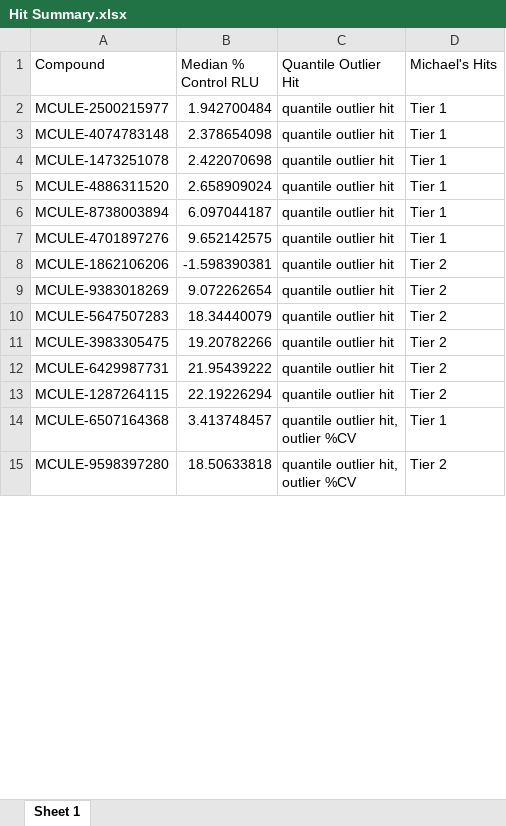
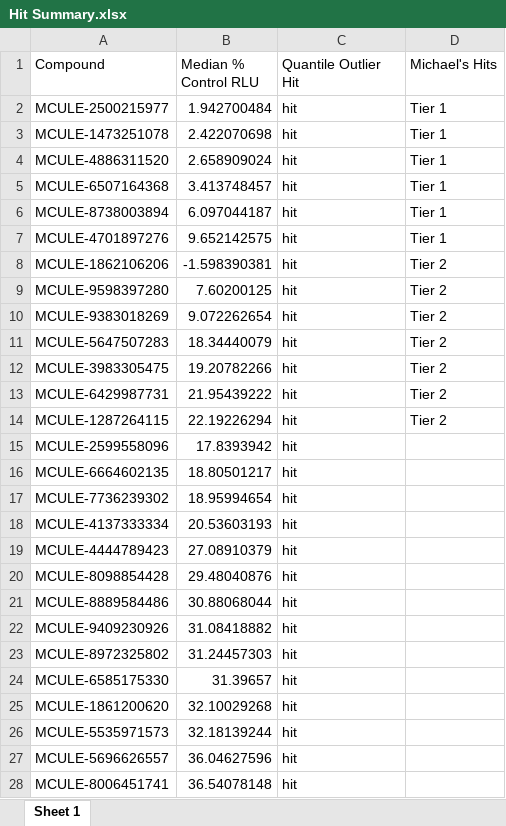
Before and after one commit to eitm-org/sandbox_round1_report, an Excel workbook: reports/Hit Summary.xlsx, sheet Sheet 1, drawn as a sheet; only a part is shown; values as stored, in another font and other column widths than the file's, no borders; removed rows and columns are numbered as before the commit, all else as after; ↵ is a line break in a cell; the diff covers the shown part only; the diff names each change by its address in the sheet, - before the commit and + after, or states it on an @@ line.

Commit message:
refined v1.2 of truncated screening report

```diff
--- a/reports/Hit Summary.xlsx (sheet Sheet 1)
+++ b/reports/Hit Summary.xlsx (sheet Sheet 1)
-C2 (Quantile Outlier Hit): quantile outlier hit
+C2 (Quantile Outlier Hit): hit
-row 3: MCULE-4074783148 | 2.378654098 | quantile outlier hit | Tier 1
-C3:C4 (Quantile Outlier Hit): quantile outlier hit
+C3:C4 (Quantile Outlier Hit): hit
+row 5: MCULE-6507164368 | 3.413748457 | hit | Tier 1
-C6:C8 (Quantile Outlier Hit): quantile outlier hit
+C6:C8 (Quantile Outlier Hit): hit
+row 9: MCULE-9598397280 | 7.60200125 | hit | Tier 2
-C10:C14 (Quantile Outlier Hit): quantile outlier hit
+C10:C14 (Quantile Outlier Hit): hit
-row 14: MCULE-6507164368 | 3.413748457 | quantile outlier hit, ↵ outlier %CV | Tier 1
-row 15: MCULE-9598397280 | 18.50633818 | quantile outlier hit, ↵ outlier %CV | Tier 2
+row 15: MCULE-2599558096 | 17.8393942 | hit
+row 16: MCULE-6664602135 | 18.80501217 | hit
+row 17: MCULE-7736239302 | 18.95994654 | hit
+row 18: MCULE-4137333334 | 20.53603193 | hit
+row 19: MCULE-4444789423 | 27.08910379 | hit
+row 20: MCULE-8098854428 | 29.48040876 | hit
+row 21: MCULE-8889584486 | 30.88068044 | hit
+row 22: MCULE-9409230926 | 31.08418882 | hit
+row 23: MCULE-8972325802 | 31.24457303 | hit
+row 24: MCULE-6585175330 | 31.39657 | hit
+row 25: MCULE-1861200620 | 32.10029268 | hit
+row 26: MCULE-5535971573 | 32.18139244 | hit
+row 27: MCULE-5696626557 | 36.04627596 | hit
+row 28: MCULE-8006451741 | 36.54078148 | hit
```
Also changed, not shown: 49 added rows and 2 edited cells elsewhere in this sheet, 5 other files.
